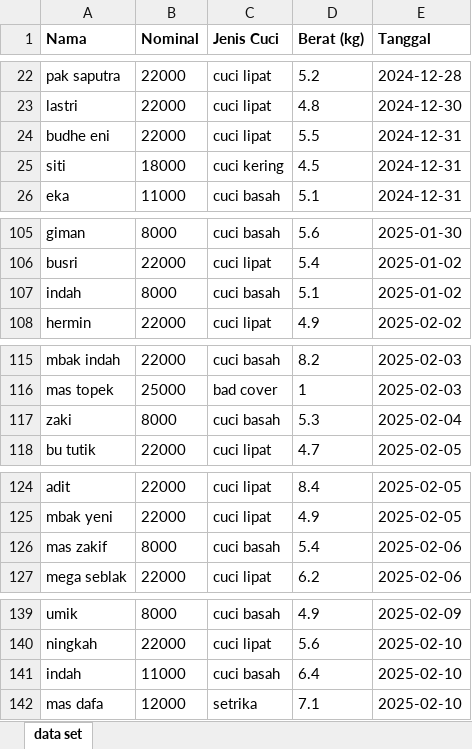
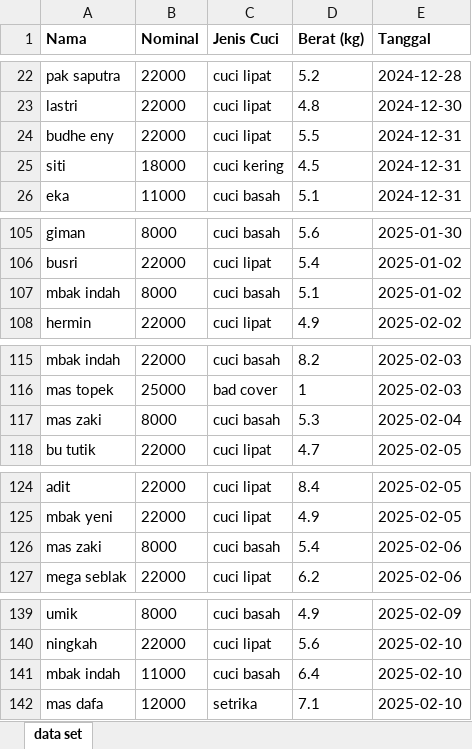
Before and after one commit to M-Irfann/chatbot_nlp, an Excel workbook: insert_data/data_pelanggan.xlsx, sheet data set, drawn as a sheet; only a part is shown, gaps mark what is left out; values as stored, in another font and other column widths than the file's, no borders; the diff covers the shown part only; the diff names each change by its address in the sheet, - before the commit and + after, or states it on an @@ line.

```diff
--- a/insert_data/data_pelanggan.xlsx (sheet data set)
+++ b/insert_data/data_pelanggan.xlsx (sheet data set)
-A24 (Nama): budhe eni
+A24 (Nama): budhe eny
-A107 (Nama): indah
+A107 (Nama): mbak indah
-A117 (Nama): zaki
+A117 (Nama): mas zaki
-A126 (Nama): mas zakif
+A126 (Nama): mas zaki
-A141 (Nama): indah
+A141 (Nama): mbak indah
```
Also changed, not shown: 24 edited cells elsewhere in this sheet, insert_data/400-dataset-28-3-28.xlsx, 46 other files.
